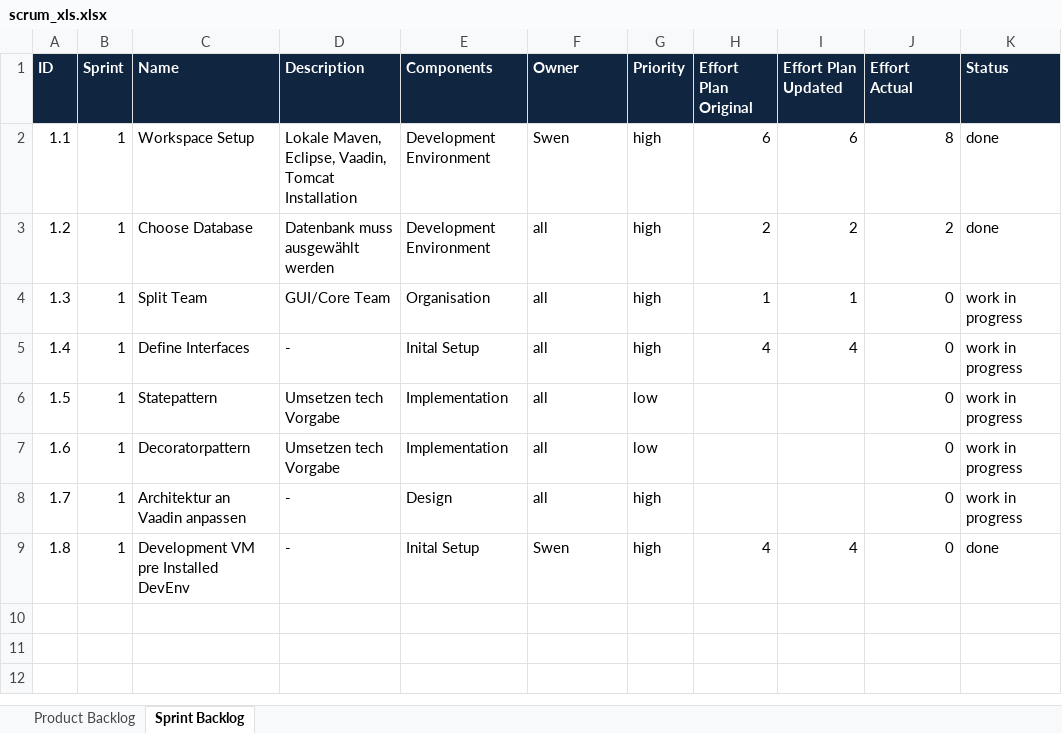
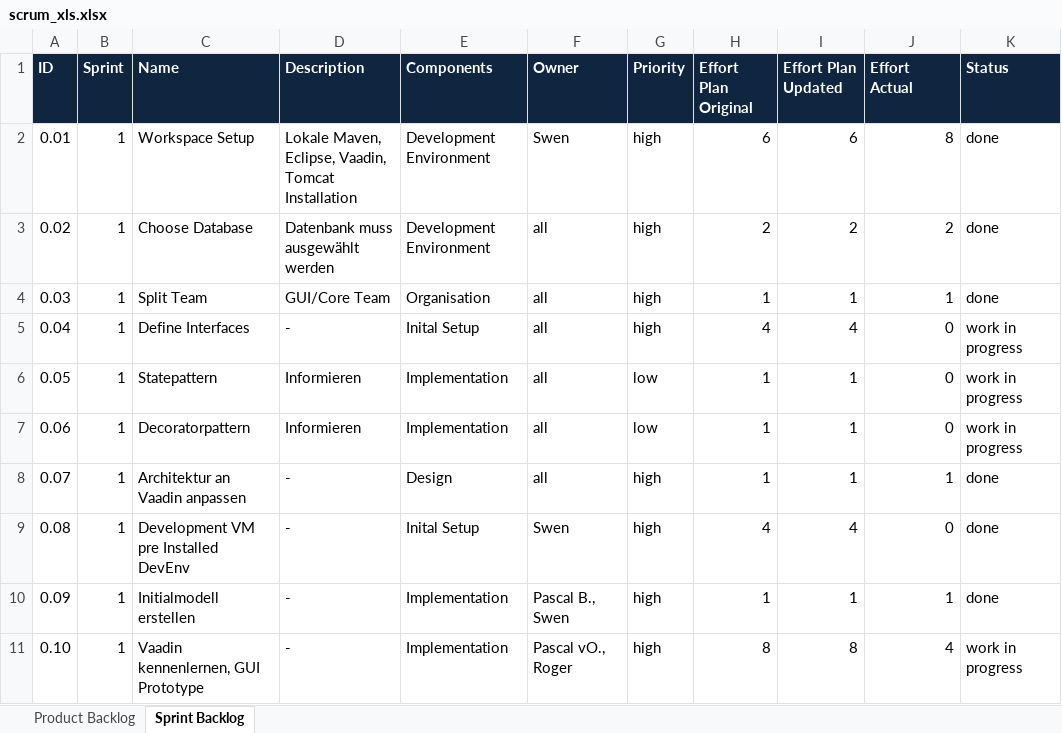
Before and after one commit to lants1/ch.bfh.bti7081.s2013.green, an Excel workbook: ch.bfh.bti7081.s2013.green/doc/scrum/scrum_xls.xlsx, sheet Sprint Backlog, drawn as a sheet; values as stored, in another font and other column widths than the file's, no borders; the diff names each change by its address in the sheet, - before the commit and + after, or states it on an @@ line.

Commit message:
scrum backlog

```diff
--- a/ch.bfh.bti7081.s2013.green/doc/scrum/scrum_xls.xlsx (sheet Sprint Backlog)
+++ b/ch.bfh.bti7081.s2013.green/doc/scrum/scrum_xls.xlsx (sheet Sprint Backlog)
-A2 (ID): 1.1
+A2 (ID): 0.01
-A3 (ID): 1.2
+A3 (ID): 0.02
-A4 (ID): 1.3
+A4 (ID): 0.03
-J4 (Effort Actual): 0
+J4 (Effort Actual): 1
-K4 (Status): work in progress
+K4 (Status): done
-A5 (ID): 1.4
+A5 (ID): 0.04
-A6 (ID): 1.5
+A6 (ID): 0.05
-D6:D7 (Description): Umsetzen tech Vorgabe
+D6:D7 (Description): Informieren
-H6:H8 (Effort Plan Original): (empty)
+H6:H8 (Effort Plan Original): 1
-I6:I8 (Effort Plan Updated): (empty)
+I6:I8 (Effort Plan Updated): 1
-A7 (ID): 1.6
+A7 (ID): 0.06
-A8 (ID): 1.7
+A8 (ID): 0.07
-J8 (Effort Actual): 0
+J8 (Effort Actual): 1
-K8 (Status): work in progress
+K8 (Status): done
-A9 (ID): 1.8
+A9 (ID): 0.08
+row 10: 0.09 | 1 | Initialmodell erstellen | - | Implementation | Pascal B., Swen | high | 1 | 1 | 1 | done
+row 11: 0.10 | 1 | Vaadin kennenlernen, GUI Prototype | - | Implementation | Pascal vO., Roger | high | 8 | 8 | 4 | work in progress
```
Also changed, not shown: sheet Product Backlog.
